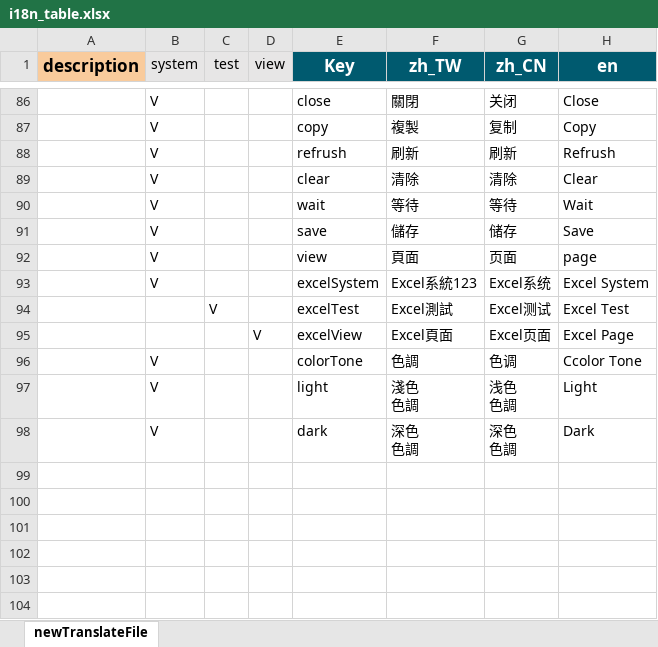
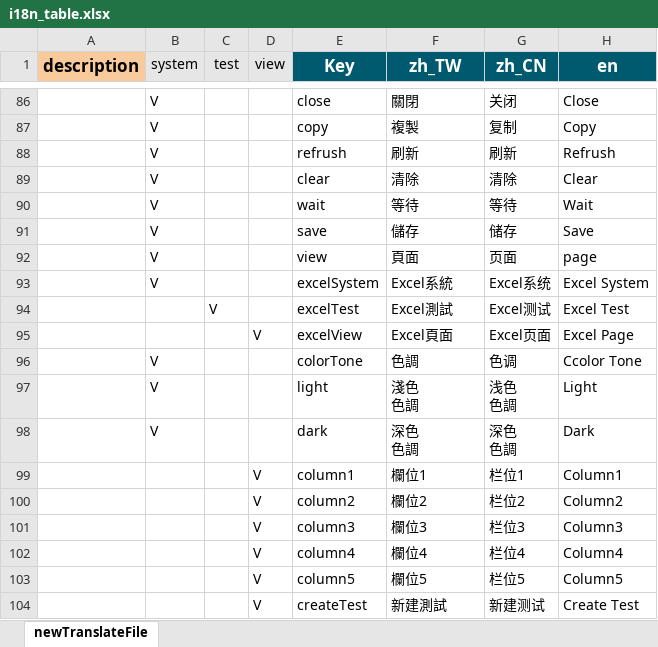
Before and after one commit to ayay459547/vite-system, an Excel workbook: src/i18n/i18n_table.xlsx, sheet newTranslateFile, drawn as a sheet; only a part is shown, gaps mark what is left out; values as stored, in another font and other column widths than the file's, no borders; conditional formats not drawn; the diff names each change by its address in the sheet, - before the commit and + after, or states it on an @@ line.

```diff
--- a/src/i18n/i18n_table.xlsx (sheet newTranslateFile)
+++ b/src/i18n/i18n_table.xlsx (sheet newTranslateFile)
-F93 (zh_TW): Excel系統123
+F93 (zh_TW): Excel系統
+row 99:  |  |  | V | column1 | 欄位1 | 栏位1 | Column1
+row 100:  |  |  | V | column2 | 欄位2 | 栏位2 | Column2
+row 101:  |  |  | V | column3 | 欄位3 | 栏位3 | Column3
+row 102:  |  |  | V | column4 | 欄位4 | 栏位4 | Column4
+row 103:  |  |  | V | column5 | 欄位5 | 栏位5 | Column5
+row 104:  |  |  | V | createTest | 新建測試 | 新建测试 | Create Test
```
Also changed, not shown: 20 other files.
